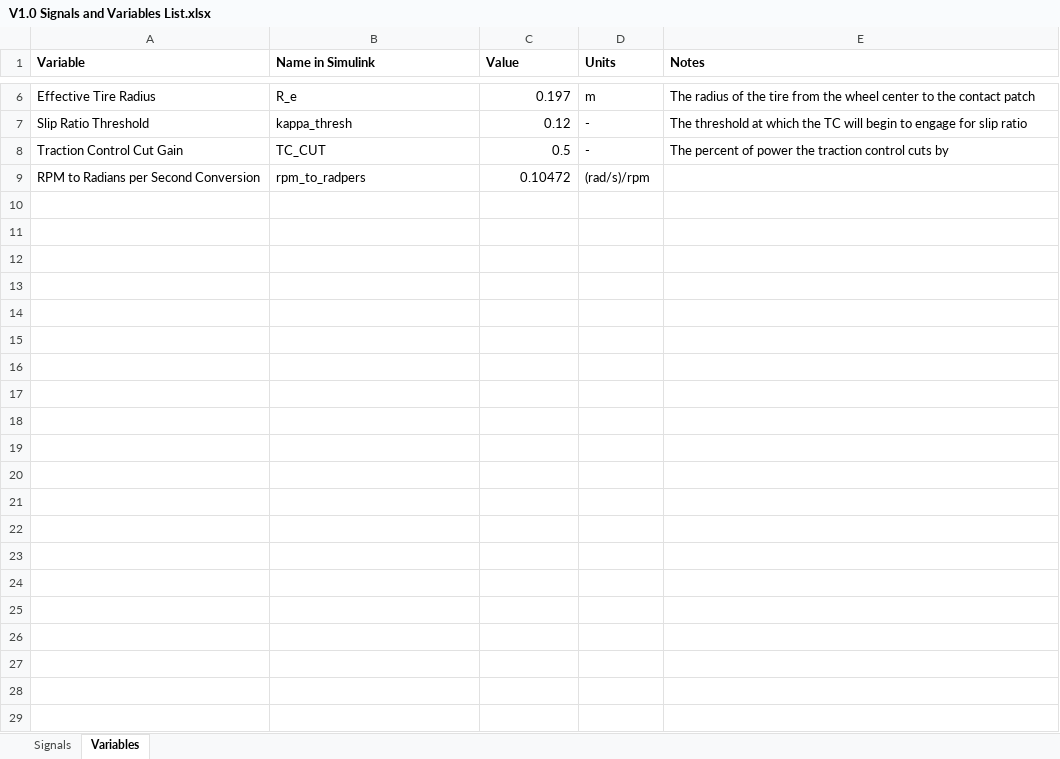
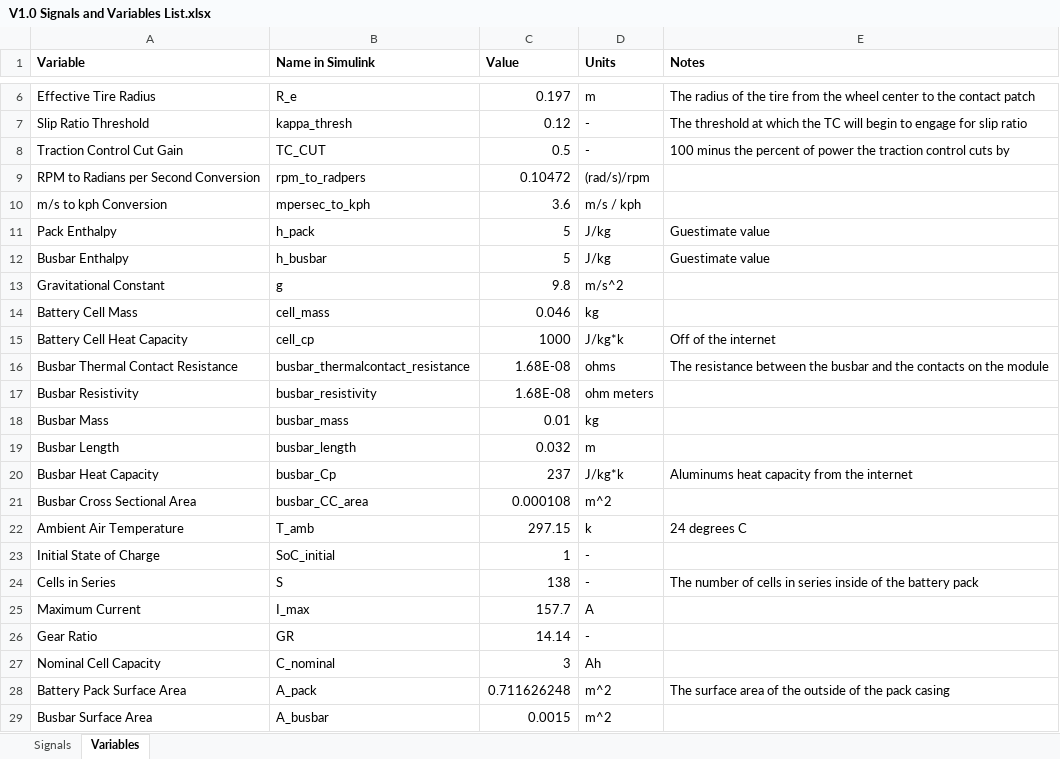
Before and after one commit to il1anx/formula_lcs_competition, an Excel workbook: Control Algorithms/V1/CarSim Builds/V1.0 Signals and Variables List.xlsx, sheet Variables, drawn as a sheet; only a part is shown, gaps mark what is left out; values as stored, in another font and other column widths than the file's, no borders; the diff names each change by its address in the sheet, - before the commit and + after, or states it on an @@ line.

Commit message:
V1 variable list updated

```diff
--- a/Control Algorithms/V1/CarSim Builds/V1.0 Signals and Variables List.xlsx (sheet Variables)
+++ b/Control Algorithms/V1/CarSim Builds/V1.0 Signals and Variables List.xlsx (sheet Variables)
-E8 (Notes): The percent of…
+E8 (Notes): 100 minus the percent of…
+row 10: m/s to kph Conversion | mpersec_to_kph | 3.6 | m/s / kph
+row 11: Pack Enthalpy | h_pack | 5 | J/kg | Guestimate value
+row 12: Busbar Enthalpy | h_busbar | 5 | J/kg | Guestimate value
+row 13: Gravitational Constant | g | 9.8 | m/s^2
+row 14: Battery Cell Mass | cell_mass | 0.046 | kg
+row 15: Battery Cell Heat Capacity | cell_cp | 1000 | J/kg*k | Off of the internet
+row 16: Busbar Thermal Contact Resistance | busbar_thermalcontact_resistance | 1.68E-08 | ohms | The resistance between the busbar and the contacts on the module
+row 17: Busbar Resistivity | busbar_resistivity | 1.68E-08 | ohm meters
+row 18: Busbar Mass | busbar_mass | 0.01 | kg
+row 19: Busbar Length | busbar_length | 0.032 | m
+row 20: Busbar Heat Capacity | busbar_Cp | 237 | J/kg*k | Aluminums heat capacity from the internet
+row 21: Busbar Cross Sectional Area | busbar_CC_area | 0.000108 | m^2
+row 22: Ambient Air Temperature | T_amb | 297.15 | k | 24 degrees C
+row 23: Initial State of Charge | SoC_initial | 1 | -
+row 24: Cells in Series | S | 138 | - | The number of cells in series inside of the battery pack
+row 25: Maximum Current | I_max | 157.7 | A
+row 26: Gear Ratio | GR | 14.14 | -
+row 27: Nominal Cell Capacity | C_nominal | 3 | Ah
+row 28: Battery Pack Surface Area | A_pack | 0.711626248 | m^2 | The surface area of the outside of the pack casing
+row 29: Busbar Surface Area | A_busbar | 0.0015 | m^2
```
Also changed, not shown: 1 other file.
